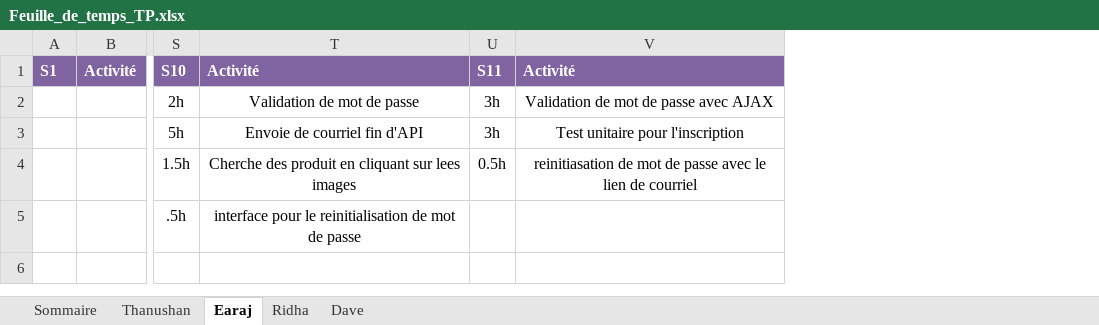
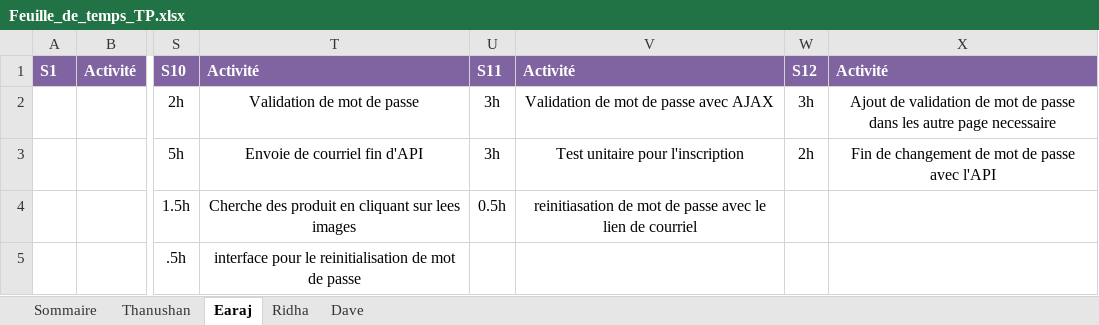
Before and after one commit to earaj/Tech2buy-webapp, an Excel workbook: Documents/Feuille_de_temps_TP.xlsx, sheet Earaj, drawn as a sheet; only a part is shown, gaps mark what is left out; values as stored, in another font and other column widths than the file's, no borders; the diff names each change by its address in the sheet, - before the commit and + after, or states it on an @@ line.

Commit message:
Ajouter le fonction de validation de mot de passe dans le parametre utilisateur et reset Password (avec le fonctionnement)

```diff
--- a/Documents/Feuille_de_temps_TP.xlsx (sheet Earaj)
+++ b/Documents/Feuille_de_temps_TP.xlsx (sheet Earaj)
+column W, rows 1-3: S12 | 3h | 2h
+column X, rows 1-3: Activité | Ajout de validation de mot de passe dans les autre page necessaire | Fin de changement de mot de passe avec l'API
```
Also changed, not shown: 4 other files.
